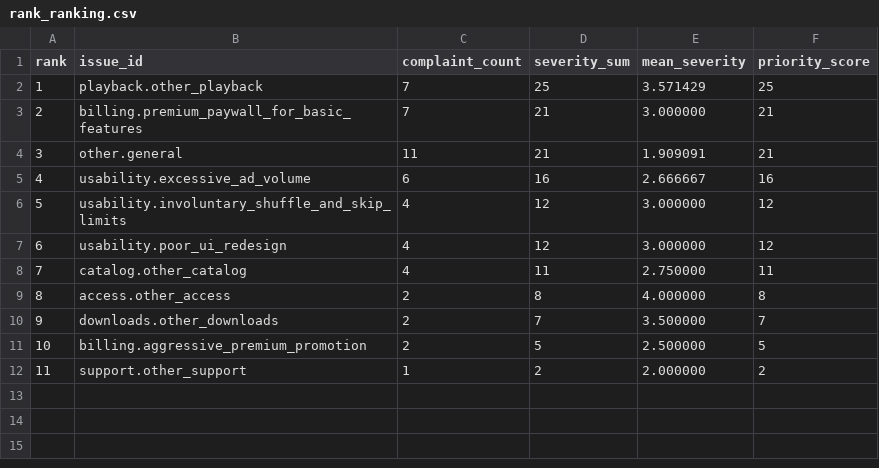
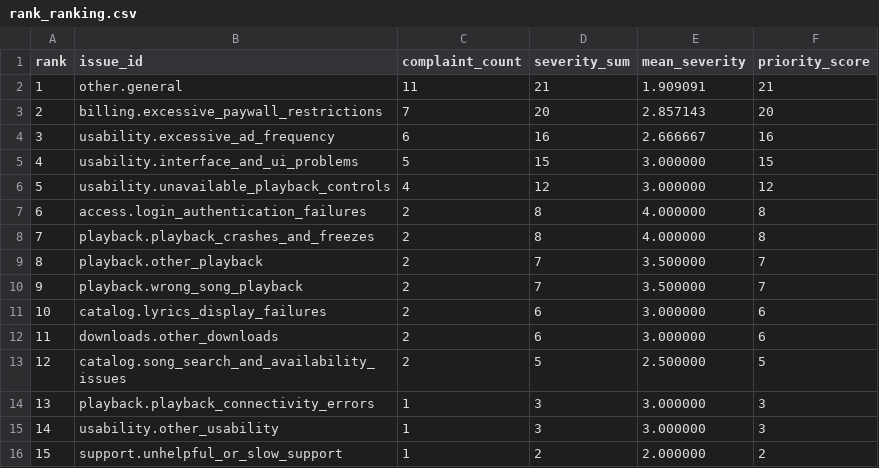
Before and after one commit to adamsamazin/spotify-review-pipeline, a CSV file: cost/pilot_outputs/rank_ranking.csv, drawn as a sheet; removed rows and columns are numbered as before the commit, all else as after; the diff names each change by its address in the sheet, - before the commit and + after, or states it on an @@ line.

```diff
--- a/cost/pilot_outputs/rank_ranking.csv
+++ b/cost/pilot_outputs/rank_ranking.csv
-row 2: 1 | playback.other_playback | 7 | 25 | 3.571429 | 25
-row 3: 2 | billing.premium_paywall_for_basic_features | 7 | 21 | 3.000000 | 21
@@ column A (rank) renumbered from row 2 down @@
+row 3: 2 | billing.excessive_paywall_restrictions | 7 | 20 | 2.857143 | 20
-B4 (issue_id): usability.excessive_ad_volume
+B4 (issue_id): usability.excessive_ad_frequency
+row 5: 4 | usability.interface_and_ui_problems | 5 | 15 | 3.000000 | 15
-B6 (issue_id): usability.involuntary_shuffle_and_skip_limits
+B6 (issue_id): usability.unavailable_playback_controls
-row 7: 6 | usability.poor_ui_redesign | 4 | 12 | 3.000000 | 12
-row 8: 7 | catalog.other_catalog | 4 | 11 | 2.750000 | 11
-B7 (issue_id): access.other_access
+B7 (issue_id): access.login_authentication_failures
+row 8: 7 | playback.playback_crashes_and_freezes | 2 | 8 | 4.000000 | 8
+row 9: 8 | playback.other_playback | 2 | 7 | 3.500000 | 7
+row 10: 9 | playback.wrong_song_playback | 2 | 7 | 3.500000 | 7
+row 11: 10 | catalog.lyrics_display_failures | 2 | 6 | 3.000000 | 6
-D12 (severity_sum): 7
+D12 (severity_sum): 6
-E12 (mean_severity): 3.500000
+E12 (mean_severity): 3.000000
-F12 (priority_score): 7
+F12 (priority_score): 6
-B13 (issue_id): billing.aggressive_premium_promotion
+B13 (issue_id): catalog.song_search_and_availability_issues
+row 14: 13 | playback.playback_connectivity_errors | 1 | 3 | 3.000000 | 3
+row 15: 14 | usability.other_usability | 1 | 3 | 3.000000 | 3
-B16 (issue_id): support.other_support
+B16 (issue_id): support.unhelpful_or_slow_support
```
Also changed, not shown: cost/cost_lines.csv, cost/pilot_outputs/memo_claims.csv, 13 other files.
